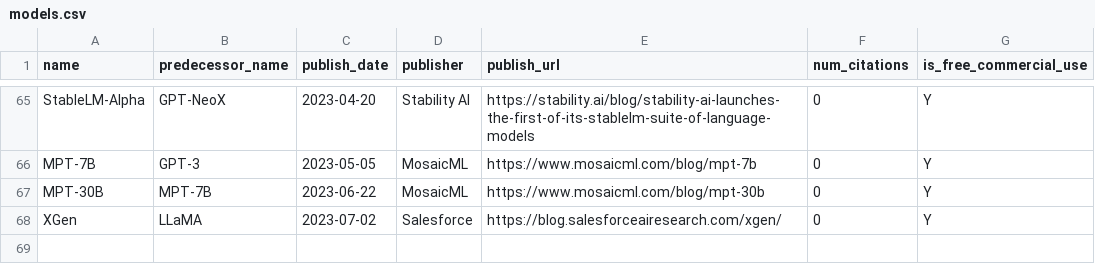
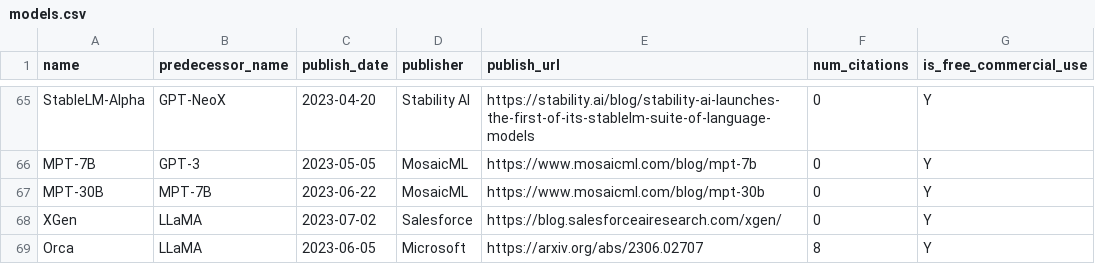
Before and after one commit to phlogisticfugu/phlogistic-llm-map, a CSV file: models.csv, drawn as a sheet; only a part is shown, gaps mark what is left out.

Commit message:
adding the Orca model

```diff
--- a/models.csv
+++ b/models.csv
@@ -68 +68,2 @@
 "XGen","LLaMA","2023-07-02","Salesforce","https://blog.salesforceairesearch.com/xgen/",0,"Y"
+"Orca","LLaMA","2023-06-05","Microsoft","https://arxiv.org/abs/2306.02707",8,"Y"
```
